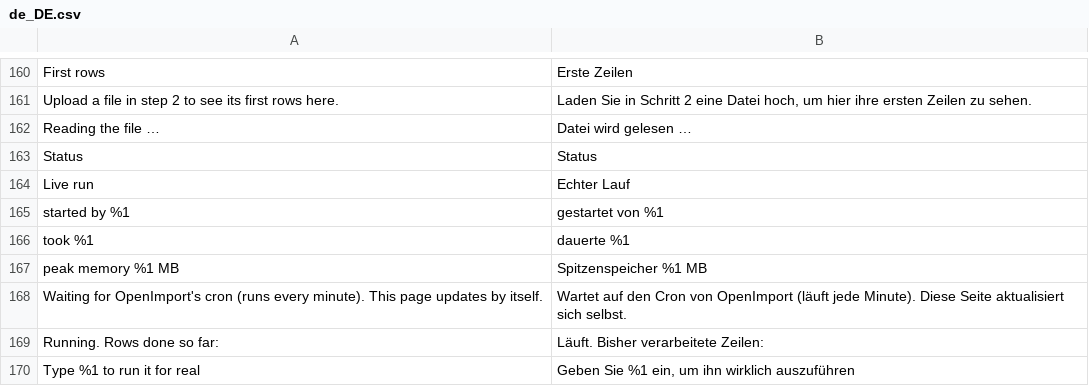
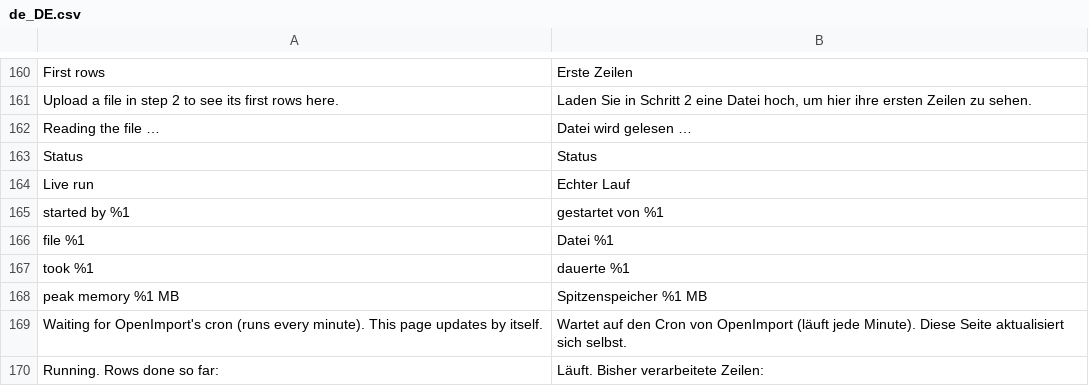
Before and after one commit to iranimij/openimport, a CSV file: i18n/de_DE.csv, drawn as a sheet; only a part is shown, gaps mark what is left out; the shorter side is filled out with more unchanged rows.

```diff
--- a/i18n/de_DE.csv
+++ b/i18n/de_DE.csv
@@ -165,2 +165,3 @@
 "started by %1","gestartet von %1"
+"file %1","Datei %1"
 "took %1","dauerte %1"
```
Also changed, not shown: i18n/en_US.csv, 2 other files.
